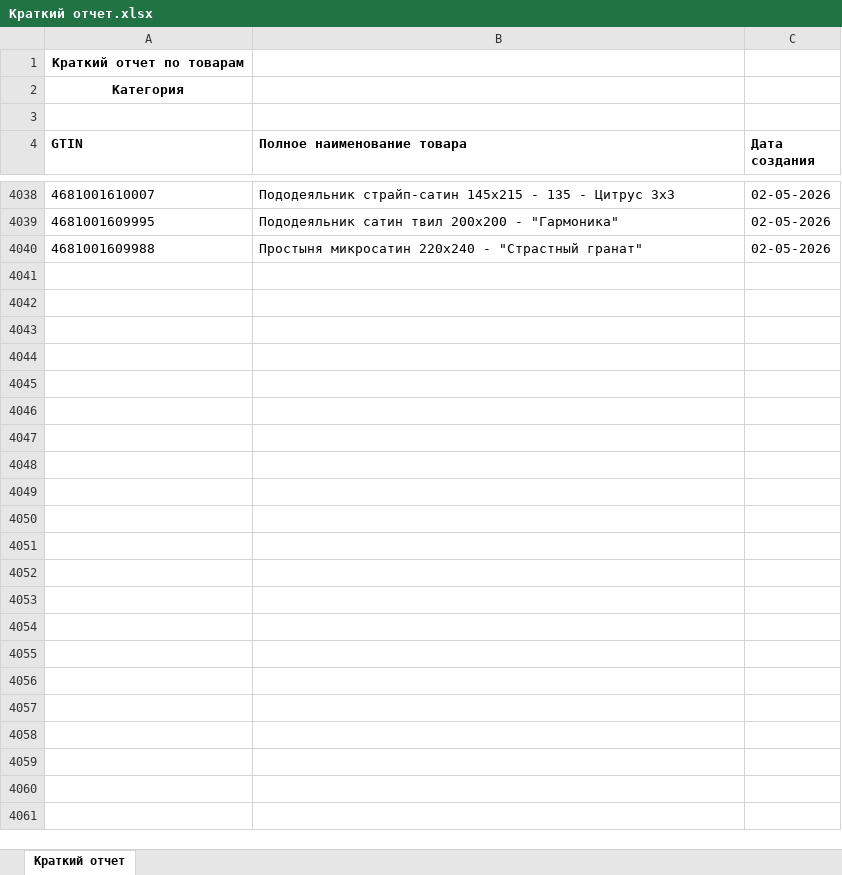
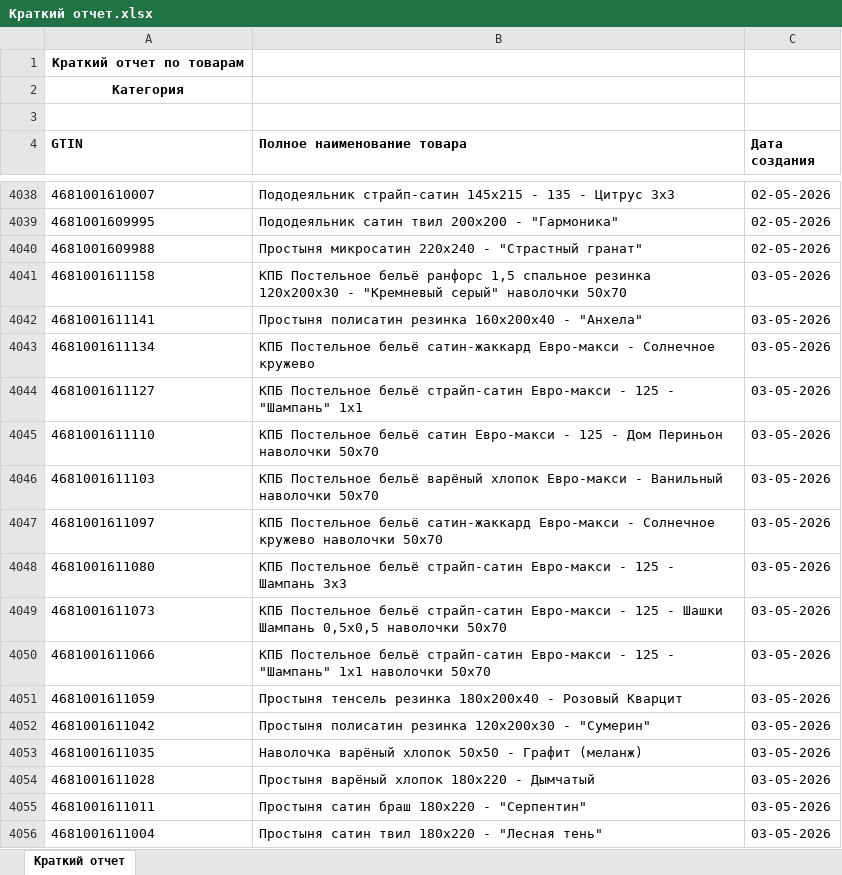
Before and after one commit to isergeich22/marking_system, an Excel workbook: public/Краткий отчет.xlsx, sheet Краткий отчет, drawn as a sheet; only a part is shown, gaps mark what is left out; values as stored, in another font and other column widths than the file's, no borders; the diff covers the shown part only; the diff names each change by its address in the sheet, - before the commit and + after, or states it on an @@ line.

```diff
--- a/public/Краткий отчет.xlsx (sheet Краткий отчет)
+++ b/public/Краткий отчет.xlsx (sheet Краткий отчет)
+row 4041: 4681001611158 | КПБ Постельное бельё ранфорс 1,5 спальное резинка 120х200х30 - "Кремневый серый" наволочки 50х70 | 03-05-2026
+row 4042: 4681001611141 | Простыня полисатин резинка 160х200х40 - "Анхела" | 03-05-2026
+row 4043: 4681001611134 | КПБ Постельное бельё сатин-жаккард Евро-макси - Солнечное кружево | 03-05-2026
+row 4044: 4681001611127 | КПБ Постельное бельё страйп-сатин Евро-макси - 125 - "Шампань" 1х1 | 03-05-2026
+row 4045: 4681001611110 | КПБ Постельное бельё сатин Евро-макси - 125 - Дом Периньон наволочки 50х70 | 03-05-2026
+row 4046: 4681001611103 | КПБ Постельное бельё варёный хлопок Евро-макси - Ванильный наволочки 50х70 | 03-05-2026
+row 4047: 4681001611097 | КПБ Постельное бельё сатин-жаккард Евро-макси - Солнечное кружево наволочки 50х70 | 03-05-2026
+row 4048: 4681001611080 | КПБ Постельное бельё страйп-сатин Евро-макси - 125 - Шампань 3х3 | 03-05-2026
+row 4049: 4681001611073 | КПБ Постельное бельё страйп-сатин Евро-макси - 125 - Шашки Шампань 0,5х0,5 наволочки 50х70 | 03-05-2026
+row 4050: 4681001611066 | КПБ Постельное бельё страйп-сатин Евро-макси - 125 - "Шампань" 1х1 наволочки 50х70 | 03-05-2026
+row 4051: 4681001611059 | Простыня тенсель резинка 180х200х40 - Розовый Кварцит | 03-05-2026
+row 4052: 4681001611042 | Простыня полисатин резинка 120х200х30 - "Сумерин" | 03-05-2026
+row 4053: 4681001611035 | Наволочка варёный хлопок 50х50 - Графит (меланж) | 03-05-2026
+row 4054: 4681001611028 | Простыня варёный хлопок 180х220 - Дымчатый | 03-05-2026
+row 4055: 4681001611011 | Простыня сатин браш 180х220 - "Серпентин" | 03-05-2026
+row 4056: 4681001611004 | Простыня сатин твил 180х220 - "Лесная тень" | 03-05-2026
```
Also changed, not shown: 34 added rows elsewhere in this sheet, 1 other file.
